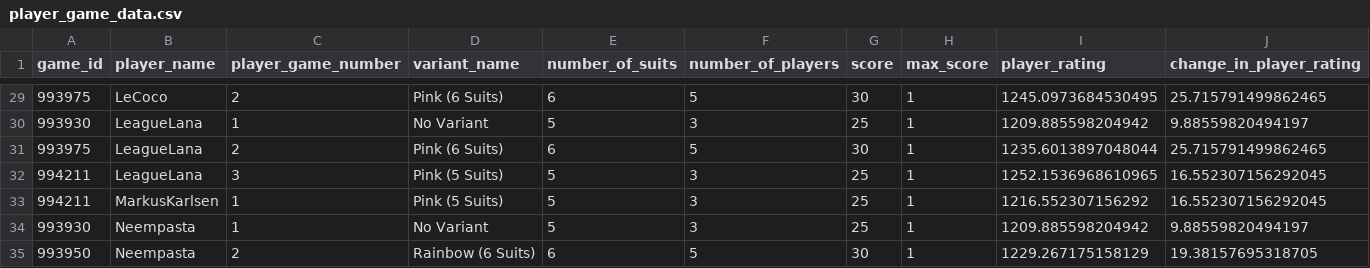
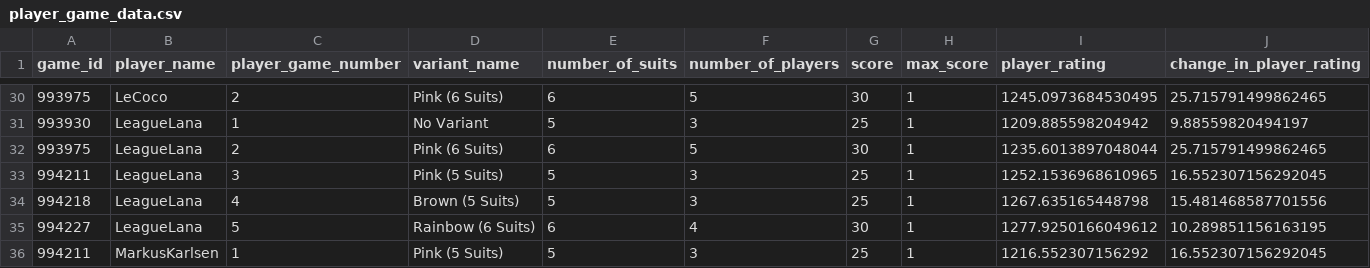
Before and after one commit to hanabi-league/hanabi-league.github.io, a CSV file: data/player_game_data.csv, drawn as a sheet; only a part is shown, gaps mark what is left out; the shorter side is filled out with more unchanged rows; rows hold the shown columns only; the diff covers the shown part only; the diff names each change by its address in the sheet, - before the commit and + after, or states it on an @@ line.

Commit message:
Update data

```diff
--- a/data/player_game_data.csv
+++ b/data/player_game_data.csv
+row 34: 994218 | LeagueLana | 4 | Brown (5 Suits) | 5 | 3 | 25 | 1 | 1267.635165448798 | 15.481468587701556
+row 35: 994227 | LeagueLana | 5 | Rainbow (6 Suits) | 6 | 4 | 30 | 1 | 1277.9250166049612 | 10.289851156163195
```
Also changed, not shown: 8 added rows and 6 edited cells elsewhere in this file, data/player_data.csv, data/variant_data.csv, 2 other files.
